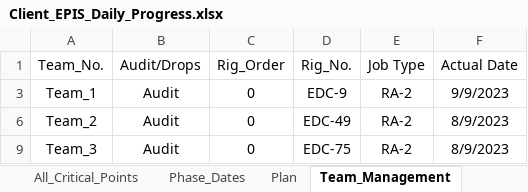
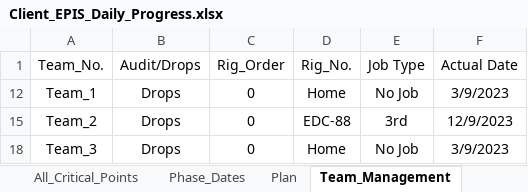
Before and after one commit to EPIS2023/KPC_EPIS_Follow_Up, an Excel workbook: Client_EPIS_Daily_Progress.xlsx, sheet Team_Management, drawn as a sheet; values as stored, in another font and other column widths than the file's, no borders; addresses are those after the commit; the diff names each change by its address in the sheet, - before the commit and + after, or states it on an @@ line.

```diff
--- a/Client_EPIS_Daily_Progress.xlsx (sheet Team_Management)
+++ b/Client_EPIS_Daily_Progress.xlsx (sheet Team_Management)
-B12 (Audit/Drops): Audit
+B12 (Audit/Drops): Drops
-D12 (Rig_No.): EDC-9
+D12 (Rig_No.): Home
-E12 (Job Type): RA-2
+E12 (Job Type): No Job
-F12 (Actual Date): 9/9/2023
+F12 (Actual Date): 3/9/2023
-B15 (Audit/Drops): Audit
+B15 (Audit/Drops): Drops
-D15 (Rig_No.): EDC-49
+D15 (Rig_No.): EDC-88
-E15 (Job Type): RA-2
+E15 (Job Type): 3rd
-F15 (Actual Date): 8/9/2023
+F15 (Actual Date): 12/9/2023
-B18 (Audit/Drops): Audit
+B18 (Audit/Drops): Drops
-D18 (Rig_No.): EDC-75
+D18 (Rig_No.): Home
-E18 (Job Type): RA-2
+E18 (Job Type): No Job
-F18 (Actual Date): 8/9/2023
+F18 (Actual Date): 3/9/2023
```
Also changed, not shown: sheet Plan, hidden cells.
